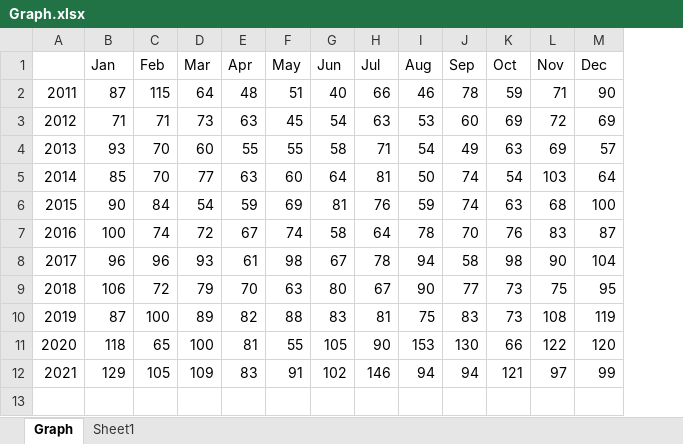
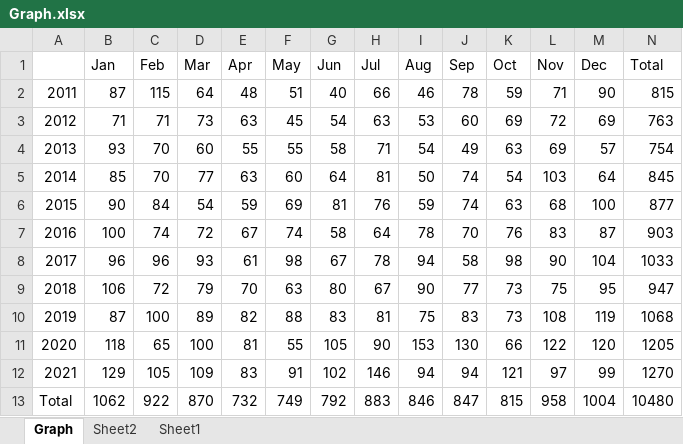
Before and after one commit to nayeemlab/Causes-of-Deaths, an Excel workbook: Graph.xlsx, sheet Graph, drawn as a sheet; values as stored, in another font and other column widths than the file's, no borders; the diff names each change by its address in the sheet, - before the commit and + after, or states it on an @@ line.

```diff
--- a/Graph.xlsx (sheet Graph)
+++ b/Graph.xlsx (sheet Graph)
+sheet tab: Sheet2
+column N (Total), rows 2-12: 815 | 763 | 754 | 845 | 877 | 903 | 1033 | 947 | 1068 | 1205 | 1270
+row 13: Total | 1062 | 922 | 870 | 732 | 749 | 792 | 883 | 846 | 847 | 815 | 958 | 1004 | 10480
```
Also changed, not shown: charts or pictures, 7 other files.
